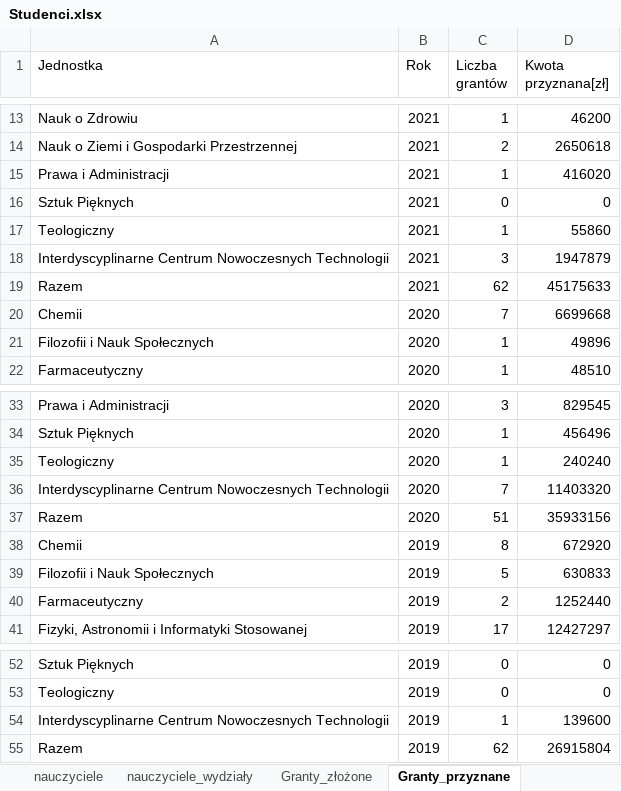
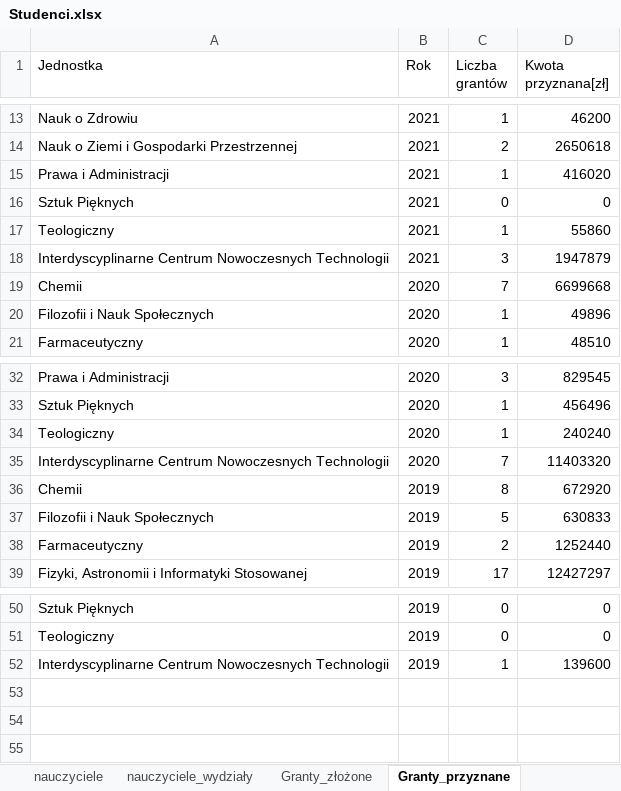
Before and after one commit to stat-umk/UMK-w-liczbach, an Excel workbook: Studenci.xlsx, sheet Granty_przyznane, drawn as a sheet; only a part is shown, gaps mark what is left out; values as stored, in another font and other column widths than the file's, no borders; the diff names each change by its address in the sheet, - before the commit and + after, or states it on an @@ line.

Commit message:
Add files via upload

```diff
--- a/Studenci.xlsx (sheet Granty_przyznane)
+++ b/Studenci.xlsx (sheet Granty_przyznane)
-row 19: Razem | 2021 | 62 | 45175633
-row 37: Razem | 2020 | 51 | 35933156
-row 55: Razem | 2019 | 62 | 26915804
```
